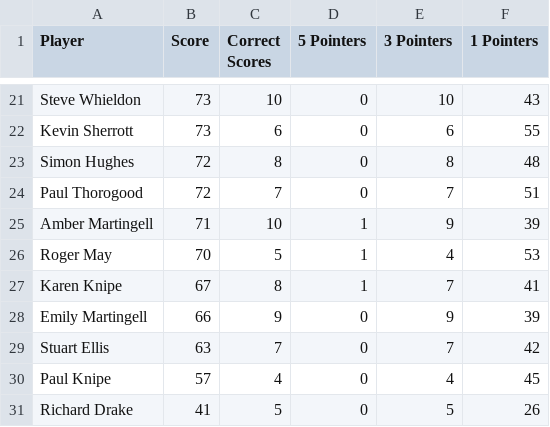
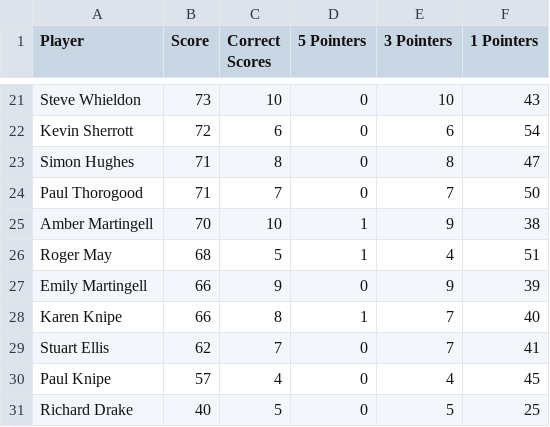
Before and after one commit to ps9786/pl-predictions, a CSV file: wc/league_table.csv, drawn as a sheet; only a part is shown, gaps mark what is left out; removed rows and columns are numbered as before the commit, all else as after; the diff covers the shown part only; the diff names each change by its address in the sheet, - before the commit and + after, or states it on an @@ line.

```diff
--- a/wc/league_table.csv
+++ b/wc/league_table.csv
-B22 (Score): 73
+B22 (Score): 72
-F22 (1 Pointers): 55
+F22 (1 Pointers): 54
-B23:B24 (Score): 72
+B23:B24 (Score): 71
-F23 (1 Pointers): 48
+F23 (1 Pointers): 47
-F24 (1 Pointers): 51
+F24 (1 Pointers): 50
-B25 (Score): 71
+B25 (Score): 70
-F25 (1 Pointers): 39
+F25 (1 Pointers): 38
-B26 (Score): 70
+B26 (Score): 68
-F26 (1 Pointers): 53
+F26 (1 Pointers): 51
-row 27: Karen Knipe | 67 | 8 | 1 | 7 | 41
+row 28: Karen Knipe | 66 | 8 | 1 | 7 | 40
-B29 (Score): 63
+B29 (Score): 62
-F29 (1 Pointers): 42
+F29 (1 Pointers): 41
-B31 (Score): 41
+B31 (Score): 40
-F31 (1 Pointers): 26
+F31 (1 Pointers): 25
```
Also changed, not shown: 9 added rows, 9 removed rows and 14 edited cells elsewhere in this file, wc/selections.csv.
